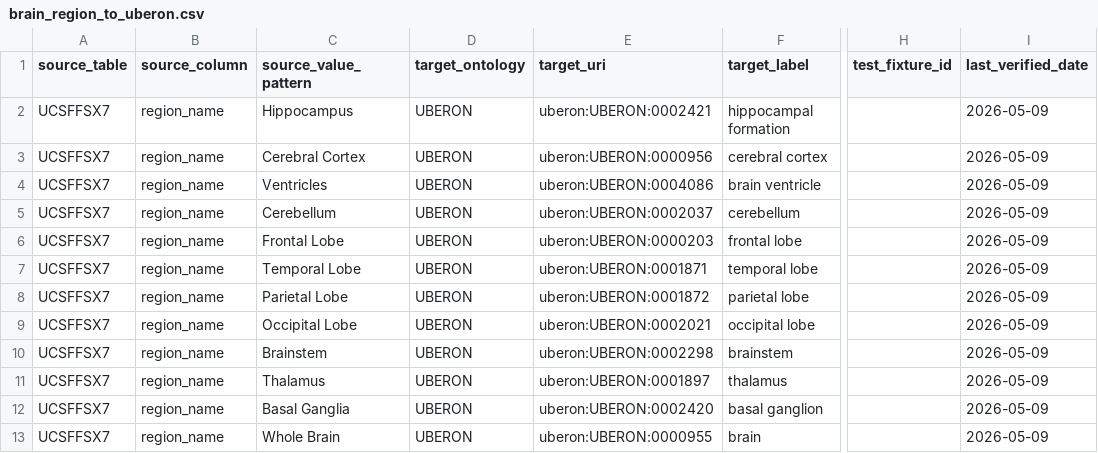
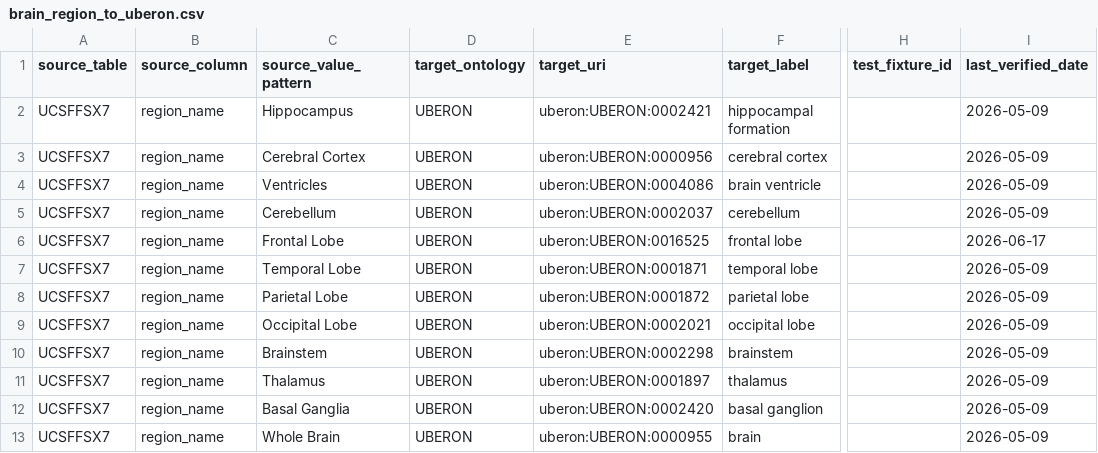
Before and after one commit to theFellandes/ADNIKnowledgeGraph, a CSV file: ontology/mappings/brain_region_to_uberon.csv, drawn as a sheet; only a part is shown, gaps mark what is left out; the diff names each change by its address in the sheet, - before the commit and + after, or states it on an @@ line.

```diff
--- a/ontology/mappings/brain_region_to_uberon.csv
+++ b/ontology/mappings/brain_region_to_uberon.csv
-E6 (target_uri): uberon:UBERON:0000203
+E6 (target_uri): uberon:UBERON:0016525
-I6 (last_verified_date): 2026-05-09
+I6 (last_verified_date): 2026-06-17
```
Also changed, not shown: ontology/mappings/diagnosis_to_mondo.csv, ontology/mappings/diagnosis_to_snomed_icd10.csv, 24 other files.
